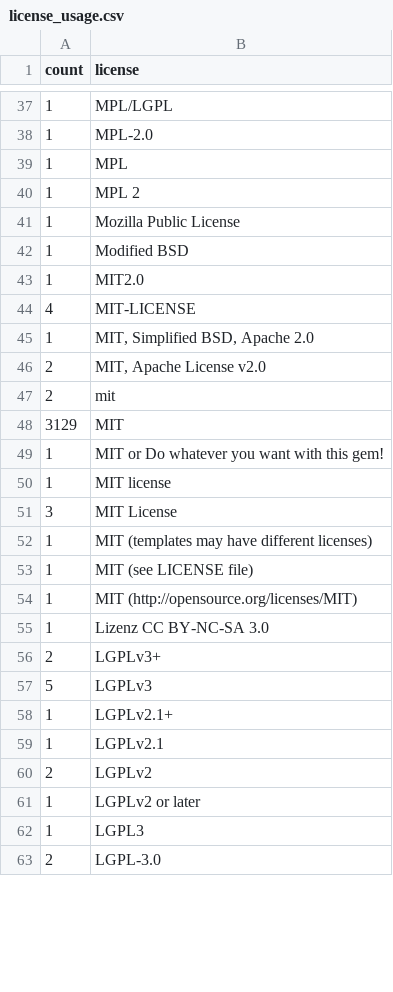
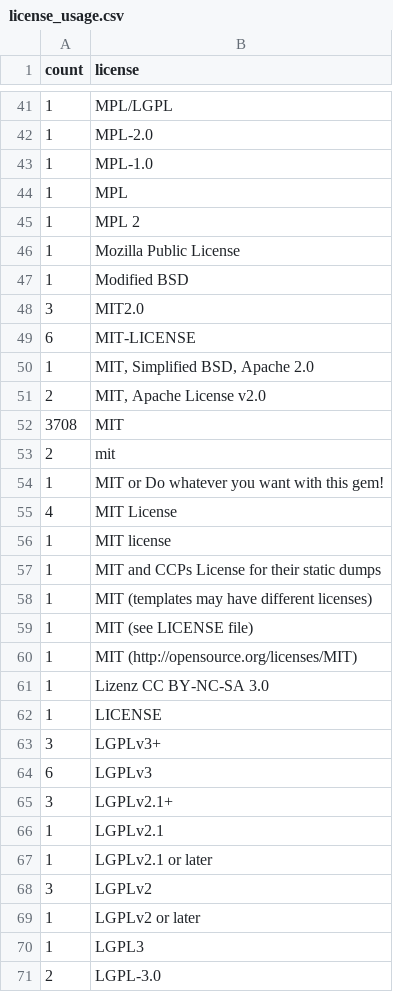
Before and after one commit to bf4/gemproject, a CSV file: license_usage.csv, drawn as a sheet; only a part is shown, gaps mark what is left out; the diff covers the shown part only.

Commit message:
Update license usage

```diff
--- a/license_usage.csv
+++ b/license_usage.csv
@@ -38,2 +42,3 @@ count,license
 1,"MPL-2.0"
+1,"MPL-1.0"
 1,"MPL"
@@ -42,11 +47,12 @@ count,license
 1,"Modified BSD"
-1,"MIT2.0"
-4,"MIT-LICENSE"
+3,"MIT2.0"
+6,"MIT-LICENSE"
 1,"MIT, Simplified BSD, Apache 2.0"
 2,"MIT, Apache License v2.0"
+3708,"MIT"
 2,"mit"
-3129,"MIT"
 1,"MIT or Do whatever you want with this gem!"
+4,"MIT License"
 1,"MIT license"
-3,"MIT License"
+1,"MIT and CCPs License for their static dumps"
 1,"MIT (templates may have different licenses)"
@@ -55,7 +61,9 @@ count,license
 1,"Lizenz CC BY-NC-SA 3.0"
-2,"LGPLv3+"
-5,"LGPLv3"
-1,"LGPLv2.1+"
+1,"LICENSE"
+3,"LGPLv3+"
+6,"LGPLv3"
+3,"LGPLv2.1+"
 1,"LGPLv2.1"
-2,"LGPLv2"
+1,"LGPLv2.1 or later"
+3,"LGPLv2"
 1,"LGPLv2 or later"
```
Also changed, not shown: 20 added rows, 5 removed rows, 2 moved rows and 29 edited cells elsewhere in this file.
